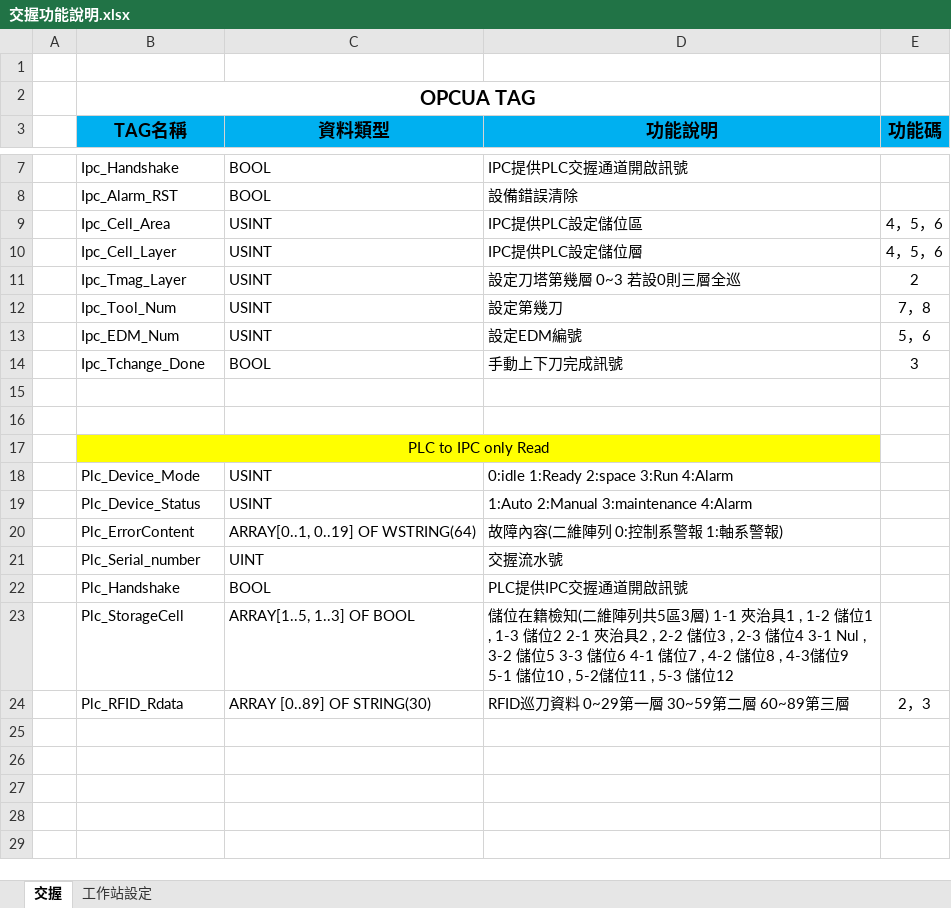
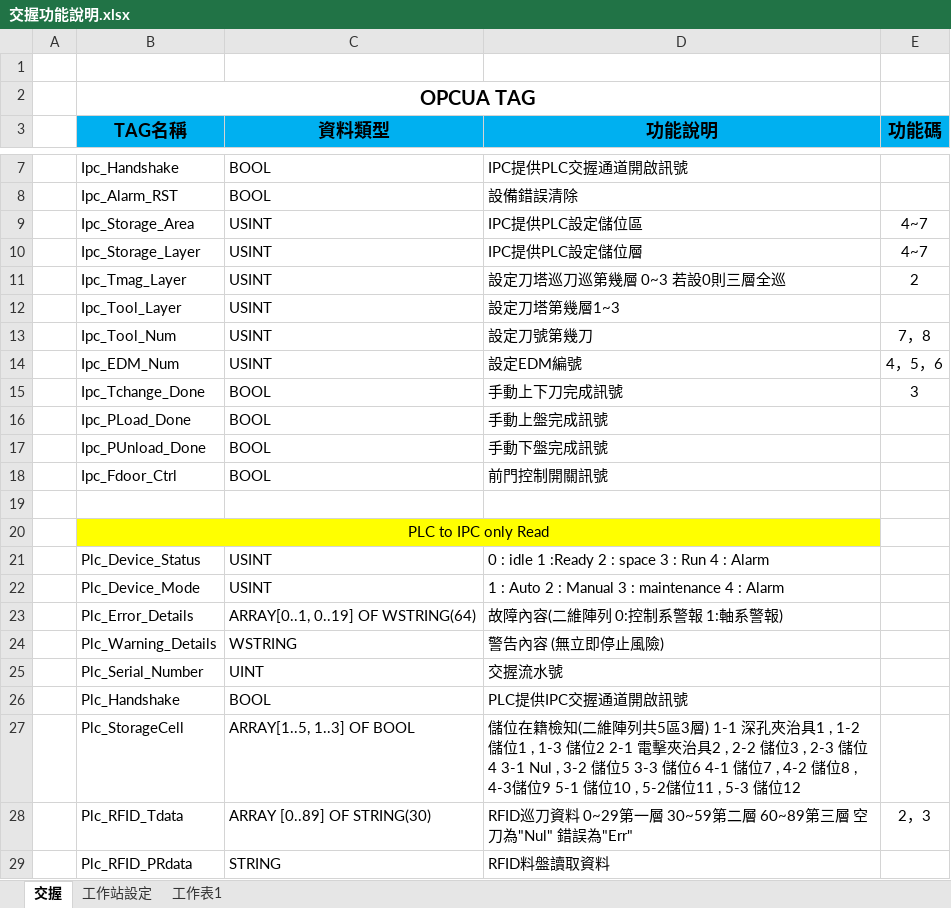
Before and after one commit to ChiangRyan/process-diagram, an Excel workbook: 交握功能說明.xlsx, sheet 交握, drawn as a sheet; only a part is shown, gaps mark what is left out; values as stored, in another font and other column widths than the file's, no borders; charts and pictures not drawn; removed rows and columns are numbered as before the commit, all else as after; the diff names each change by its address in the sheet, - before the commit and + after, or states it on an @@ line.

Commit message:
Add files via upload

```diff
--- a/交握功能說明.xlsx (sheet 交握)
+++ b/交握功能說明.xlsx (sheet 交握)
+sheet tab: 工作表1
-B9 (TAG名稱): Ipc_Cell_Area
+B9 (TAG名稱): Ipc_Storage_Area
-E9:E10 (功能碼): 4，5，6
+E9:E10 (功能碼): 4~7
-B10 (TAG名稱): Ipc_Cell_Layer
+B10 (TAG名稱): Ipc_Storage_Layer
-D11 (功能說明): 設定刀塔第幾層 0~3 若設0則三層全巡
+D11 (功能說明): 設定刀塔巡刀巡第幾層 0~3 若設0則三層全巡
+row 12:  | Ipc_Tool_Layer | USINT | 設定刀塔第幾層1~3
-D13 (功能說明): 設定第幾刀
+D13 (功能說明): 設定刀號第幾刀
-E14 (功能碼): 5，6
+E14 (功能碼): 4，5，6
-row 16: (empty)
+row 16:  | Ipc_PLoad_Done | BOOL | 手動上盤完成訊號
+row 17:  | Ipc_PUnload_Done | BOOL | 手動下盤完成訊號
+row 18:  | Ipc_Fdoor_Ctrl | BOOL | 前門控制開關訊號
+row 21:  | Plc_Device_Status | USINT | 0 : idle 1 :Ready 2 : space 3 : Run 4 : Alarm
-D22 (功能說明): 0:idle 1:Ready 2:space 3:Run 4:Alarm
+D22 (功能說明): 1 : Auto 2 : Manual 3 : maintenance 4 : Alarm
-row 19:  | Plc_Device_Status | USINT | 1:Auto 2:Manual 3:maintenance 4:Alarm
-B23 (TAG名稱): Plc_ErrorContent
+B23 (TAG名稱): Plc_Error_Details
+row 24:  | Plc_Warning_Details | WSTRING | 警告內容 (無立即停止風險)
-B25 (TAG名稱): Plc_Serial_number
+B25 (TAG名稱): Plc_Serial_Number
-D27 (功能說明): …3層) 1-1 夾治具1 , 1-2 儲位1 , 1-3 儲位2 2-1 夾治具2…
+D27 (功能說明): …3層) 1-1 深孔夾治具1 , 1-2 儲位1 , 1-3 儲位2 2-1 電擊夾治具2…
-B28 (TAG名稱): Plc_RFID_Rdata
+B28 (TAG名稱): Plc_RFID_Tdata
-D28 (功能說明): RFID巡刀資料 0~29第一層 30~59第二層 60~89第三層
+D28 (功能說明): RFID巡刀資料 0~29第一層 30~59第二層 60~89第三層 空刀為"Nul" 錯誤為"Err"
+row 29:  | Plc_RFID_PRdata | STRING | RFID料盤讀取資料
```
Also changed, not shown: charts or pictures.
